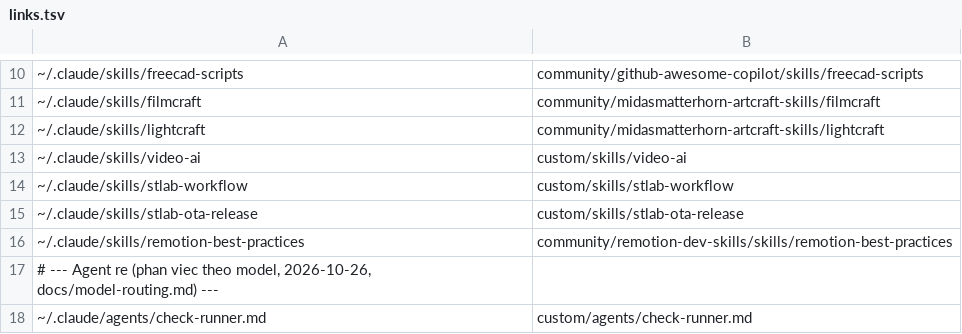
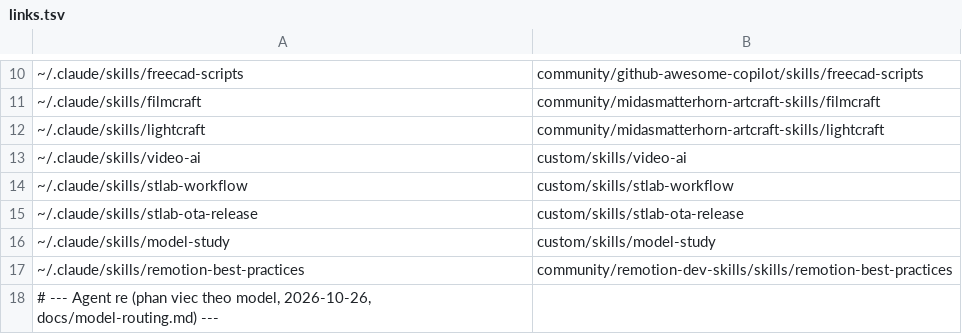
Before and after one commit to athanhtuan11/STLAB_Toolhub, a TSV file: claude-workspace/community/links.tsv, drawn as a sheet; only a part is shown, gaps mark what is left out; the shorter side is filled out with more unchanged rows; the diff names each change by its address in the sheet, - before the commit and + after, or states it on an @@ line.

```diff
--- a/claude-workspace/community/links.tsv
+++ b/claude-workspace/community/links.tsv
+row 16: ~/.claude/skills/model-study | custom/skills/model-study
```
Also changed, not shown: 12 other files.
